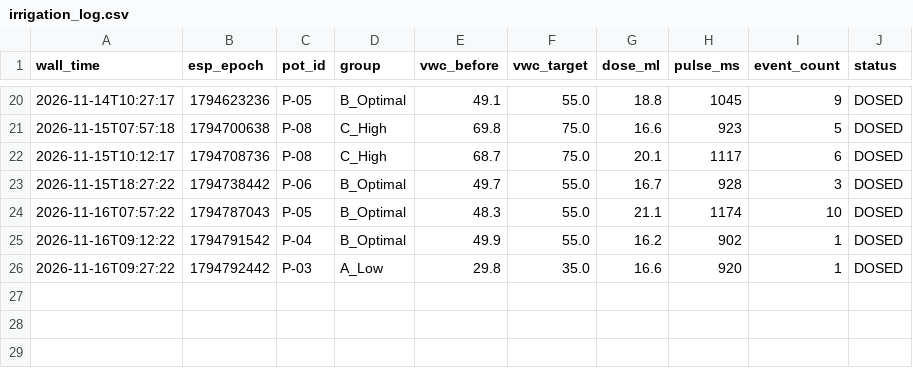
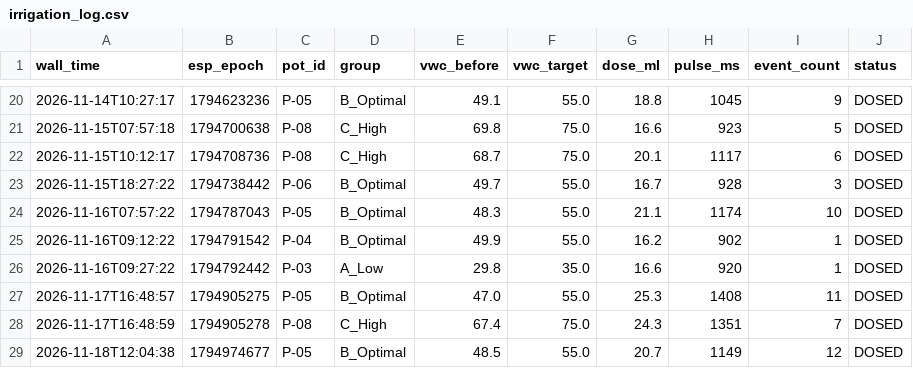
Before and after one commit to cedvtan13/THESIS, a CSV file: DATA/agrisentry_data/irrigation_log.csv, drawn as a sheet; only a part is shown, gaps mark what is left out; the diff names each change by its address in the sheet, - before the commit and + after, or states it on an @@ line.

```diff
--- a/DATA/agrisentry_data/irrigation_log.csv
+++ b/DATA/agrisentry_data/irrigation_log.csv
+row 27: 2026-11-17T16:48:57 | 1794905275 | P-05 | B_Optimal | 47.0 | 55.0 | 25.3 | 1408 | 11 | DOSED
+row 28: 2026-11-17T16:48:59 | 1794905278 | P-08 | C_High | 67.4 | 75.0 | 24.3 | 1351 | 7 | DOSED
+row 29: 2026-11-18T12:04:38 | 1794974677 | P-05 | B_Optimal | 48.5 | 55.0 | 20.7 | 1149 | 12 | DOSED
```
Also changed, not shown: DATA/agrisentry_data/power_log.csv, DATA/agrisentry_data/sm_log.csv, 11 other files.
